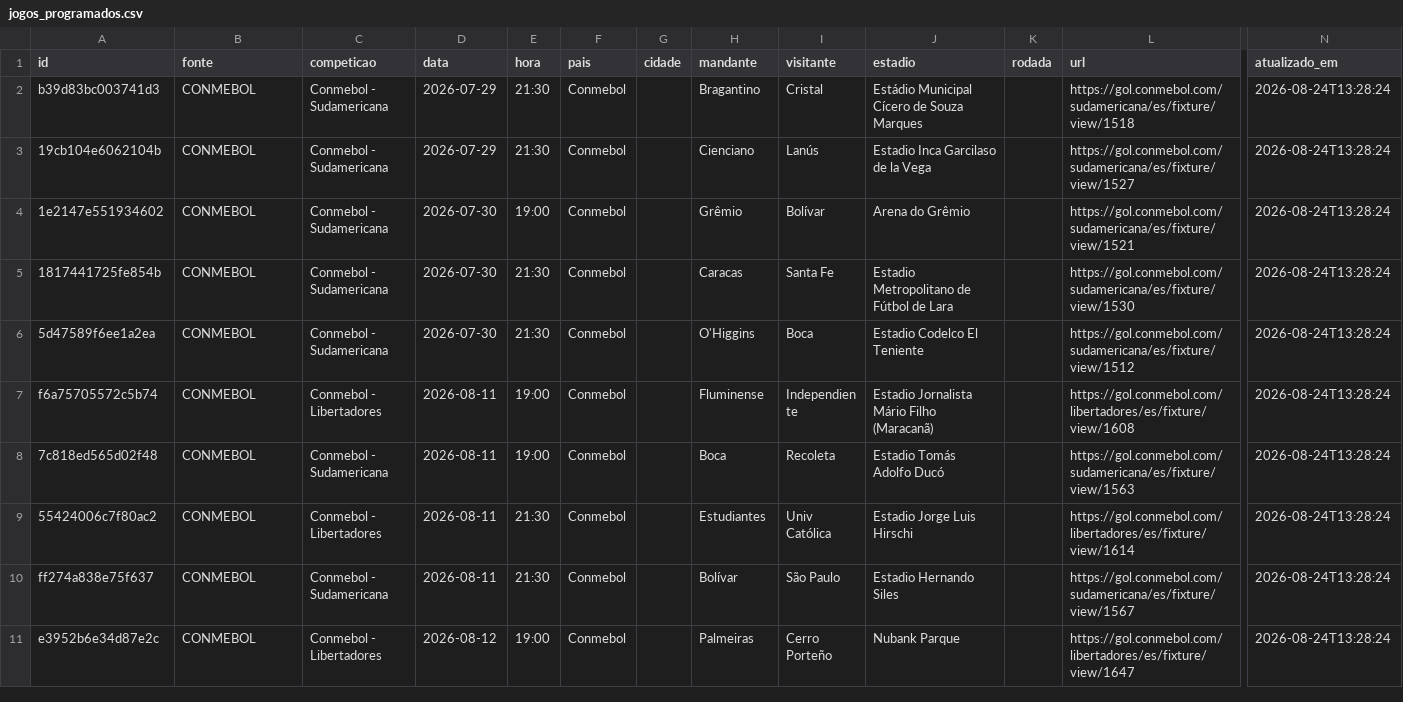
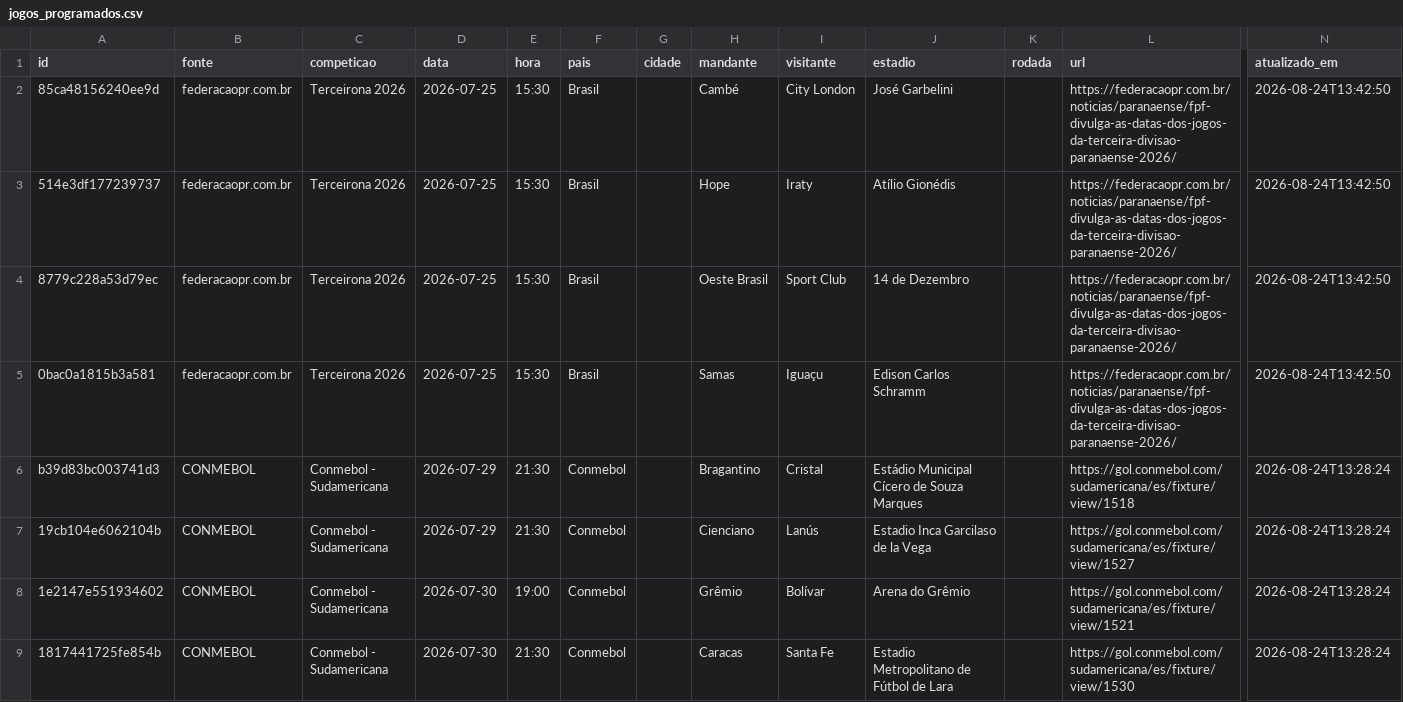
Before and after one commit to guigalhano/jogos-chile-scraper, a CSV file: data/jogos_programados.csv, drawn as a sheet; only a part is shown, gaps mark what is left out; the shorter side is filled out with more unchanged rows; rows hold the shown columns only; the diff names each change by its address in the sheet, - before the commit and + after, or states it on an @@ line.

```diff
--- a/data/jogos_programados.csv
+++ b/data/jogos_programados.csv
+row 2: 85ca48156240ee9d | federacaopr.com.br | Terceirona 2026 | 2026-07-25 | 15:30 | Brasil |  | Cambé | City London | José Garbelini |  | https://federacaopr.com.br/noticias/paranaense/fpf-divulga-as-datas-dos-jogos-da-terceira-divisao-paranaense-2026/ | 2026-08-24T13:42:50
+row 3: 514e3df177239737 | federacaopr.com.br | Terceirona 2026 | 2026-07-25 | 15:30 | Brasil |  | Hope | Iraty | Atílio Gionédis |  | https://federacaopr.com.br/noticias/paranaense/fpf-divulga-as-datas-dos-jogos-da-terceira-divisao-paranaense-2026/ | 2026-08-24T13:42:50
+row 4: 8779c228a53d79ec | federacaopr.com.br | Terceirona 2026 | 2026-07-25 | 15:30 | Brasil |  | Oeste Brasil | Sport Club | 14 de Dezembro |  | https://federacaopr.com.br/noticias/paranaense/fpf-divulga-as-datas-dos-jogos-da-terceira-divisao-paranaense-2026/ | 2026-08-24T13:42:50
+row 5: 0bac0a1815b3a581 | federacaopr.com.br | Terceirona 2026 | 2026-07-25 | 15:30 | Brasil |  | Samas | Iguaçu | Edison Carlos Schramm |  | https://federacaopr.com.br/noticias/paranaense/fpf-divulga-as-datas-dos-jogos-da-terceira-divisao-paranaense-2026/ | 2026-08-24T13:42:50
```
Also changed, not shown: 2 other files.
